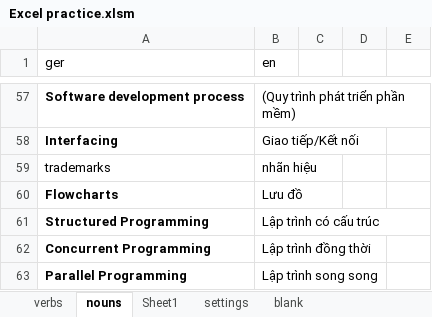
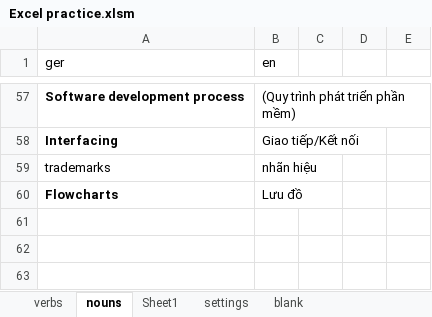
Before and after one commit to huynhvannam191125/taiLieu_hocTap, an Excel workbook: Excel practice.xlsm, sheet nouns, drawn as a sheet; only a part is shown, gaps mark what is left out; values as stored, in another font and other column widths than the file's, no borders; charts and pictures not drawn; the diff names each change by its address in the sheet, - before the commit and + after, or states it on an @@ line.

```diff
--- a/Excel practice.xlsm (sheet nouns)
+++ b/Excel practice.xlsm (sheet nouns)
-row 61: Structured Programming | Lập trình có cấu trúc
-row 62: Concurrent Programming | Lập trình đồng thời
-row 63: Parallel Programming | Lập trình song song
```
Also changed, not shown: sheet verbs, charts or pictures.
